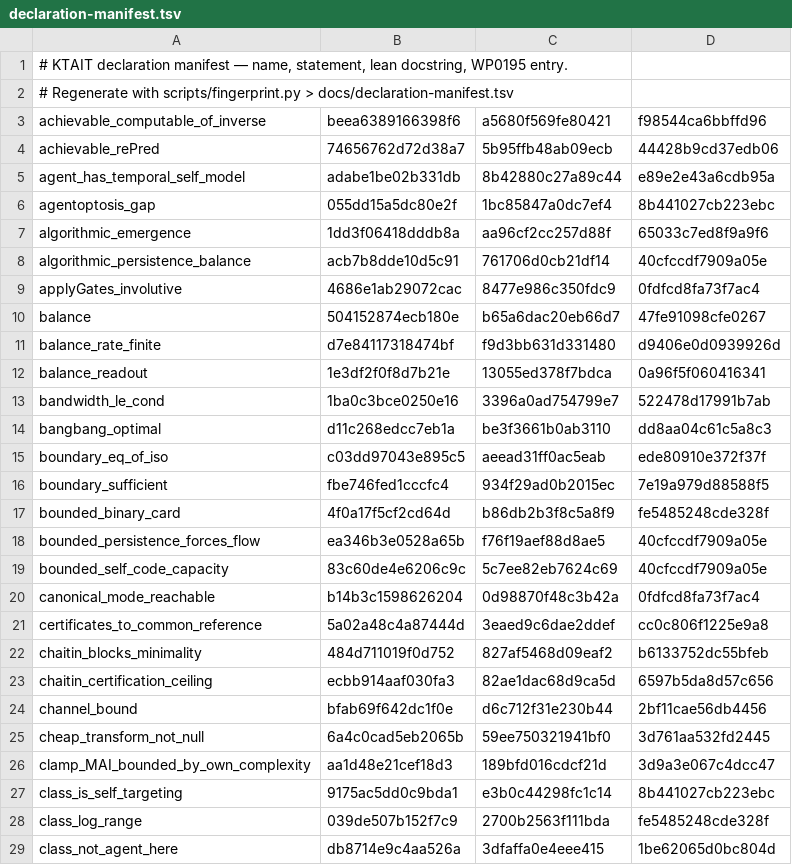
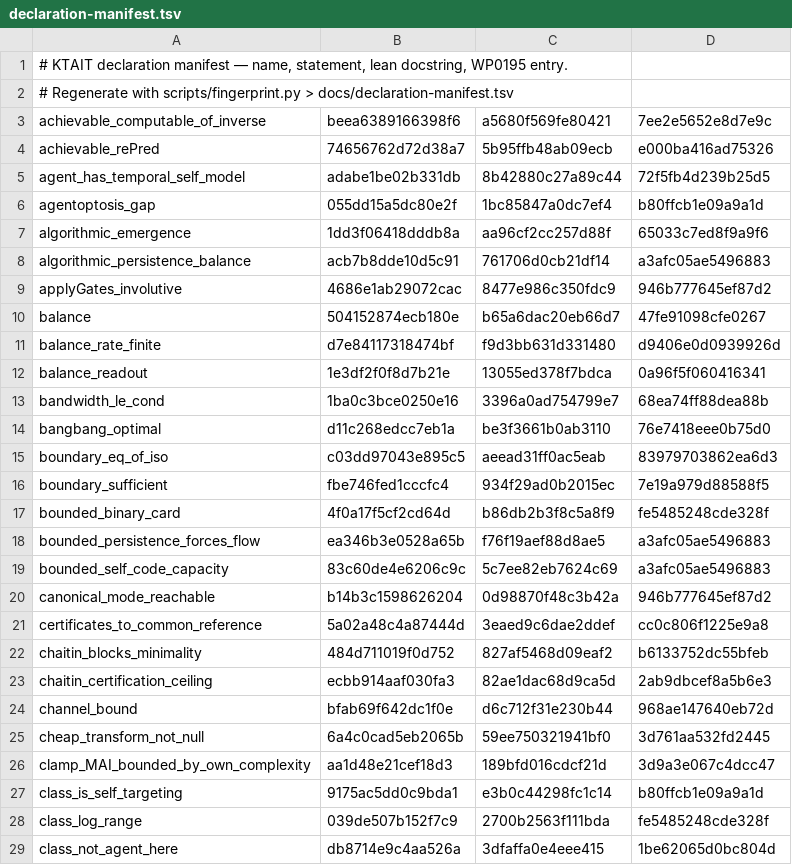
Before and after one commit to giulioruffini/KTAIT, a TSV file: docs/declaration-manifest.tsv, drawn as a sheet; only a part is shown; the diff covers the shown part only.

```diff
--- a/docs/declaration-manifest.tsv
+++ b/docs/declaration-manifest.tsv
@@ -2,9 +2,9 @@
 # Regenerate with scripts/fingerprint.py > docs/declaration-manifest.tsv
-achievable_computable_of_inverse	beea6389166398f6	a5680f569fe80421	f98544ca6bbffd96
-achievable_rePred	74656762d72d38a7	5b95ffb48ab09ecb	44428b9cd37edb06
-agent_has_temporal_self_model	adabe1be02b331db	8b42880c27a89c44	e89e2e43a6cdb95a
-agentoptosis_gap	055dd15a5dc80e2f	1bc85847a0dc7ef4	8b441027cb223ebc
+achievable_computable_of_inverse	beea6389166398f6	a5680f569fe80421	7ee2e5652e8d7e9c
+achievable_rePred	74656762d72d38a7	5b95ffb48ab09ecb	e000ba416ad75326
+agent_has_temporal_self_model	adabe1be02b331db	8b42880c27a89c44	72f5fb4d239b25d5
+agentoptosis_gap	055dd15a5dc80e2f	1bc85847a0dc7ef4	b80ffcb1e09a9a1d
 algorithmic_emergence	1dd3f06418dddb8a	aa96cf2cc257d88f	65033c7ed8f9a9f6
-algorithmic_persistence_balance	acb7b8dde10d5c91	761706d0cb21df14	40cfccdf7909a05e
-applyGates_involutive	4686e1ab29072cac	8477e986c350fdc9	0fdfcd8fa73f7ac4
+algorithmic_persistence_balance	acb7b8dde10d5c91	761706d0cb21df14	a3afc05ae5496883
+applyGates_involutive	4686e1ab29072cac	8477e986c350fdc9	946b777645ef87d2
 balance	504152874ecb180e	b65a6dac20eb66d7	47fe91098cfe0267
@@ -12,17 +12,17 @@ balance_rate_finite	d7e84117318474bf	f9d3bb631d331480	d9406e0d0939926d
 balance_readout	1e3df2f0f8d7b21e	13055ed378f7bdca	0a96f5f060416341
-bandwidth_le_cond	1ba0c3bce0250e16	3396a0ad754799e7	522478d17991b7ab
-bangbang_optimal	d11c268edcc7eb1a	be3f3661b0ab3110	dd8aa04c61c5a8c3
-boundary_eq_of_iso	c03dd97043e895c5	aeead31ff0ac5eab	ede80910e372f37f
+bandwidth_le_cond	1ba0c3bce0250e16	3396a0ad754799e7	68ea74ff88dea88b
+bangbang_optimal	d11c268edcc7eb1a	be3f3661b0ab3110	76e7418eee0b75d0
+boundary_eq_of_iso	c03dd97043e895c5	aeead31ff0ac5eab	83979703862ea6d3
 boundary_sufficient	fbe746fed1cccfc4	934f29ad0b2015ec	7e19a979d88588f5
 bounded_binary_card	4f0a17f5cf2cd64d	b86db2b3f8c5a8f9	fe5485248cde328f
-bounded_persistence_forces_flow	ea346b3e0528a65b	f76f19aef88d8ae5	40cfccdf7909a05e
-bounded_self_code_capacity	83c60de4e6206c9c	5c7ee82eb7624c69	40cfccdf7909a05e
-canonical_mode_reachable	b14b3c1598626204	0d98870f48c3b42a	0fdfcd8fa73f7ac4
+bounded_persistence_forces_flow	ea346b3e0528a65b	f76f19aef88d8ae5	a3afc05ae5496883
+bounded_self_code_capacity	83c60de4e6206c9c	5c7ee82eb7624c69	a3afc05ae5496883
+canonical_mode_reachable	b14b3c1598626204	0d98870f48c3b42a	946b777645ef87d2
 certificates_to_common_reference	5a02a48c4a87444d	3eaed9c6dae2ddef	cc0c806f1225e9a8
 chaitin_blocks_minimality	484d711019f0d752	827af5468d09eaf2	b6133752dc55bfeb
-chaitin_certification_ceiling	ecbb914aaf030fa3	82ae1dac68d9ca5d	6597b5da8d57c656
-channel_bound	bfab69f642dc1f0e	d6c712f31e230b44	2bf11cae56db4456
+chaitin_certification_ceiling	ecbb914aaf030fa3	82ae1dac68d9ca5d	2ab9dbcef8a5b6e3
+channel_bound	bfab69f642dc1f0e	d6c712f31e230b44	968ae147640eb72d
 cheap_transform_not_null	6a4c0cad5eb2065b	59ee750321941bf0	3d761aa532fd2445
 clamp_MAI_bounded_by_own_complexity	aa1d48e21cef18d3	189bfd016cdcf21d	3d9a3e067c4dcc47
-class_is_self_targeting	9175ac5dd0c9bda1	e3b0c44298fc1c14	8b441027cb223ebc
+class_is_self_targeting	9175ac5dd0c9bda1	e3b0c44298fc1c14	b80ffcb1e09a9a1d
 class_log_range	039de507b152f7c9	2700b2563f111bda	fe5485248cde328f
```
Also changed, not shown: 5 added rows and 104 edited cells elsewhere in this file, 6 other files.
